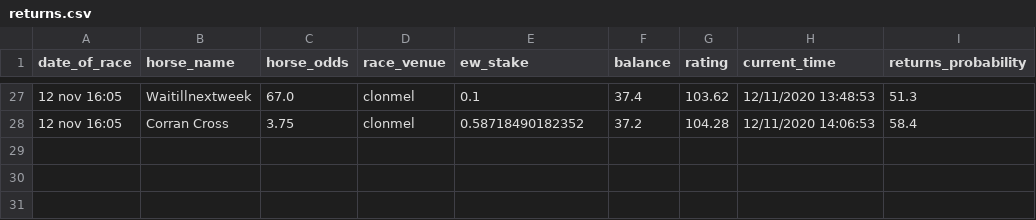
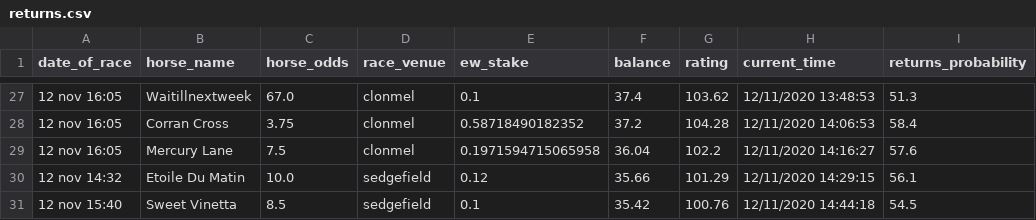
Before and after one commit to tom-pollak/each-way-matcher, a CSV file: returns.csv, drawn as a sheet; only a part is shown, gaps mark what is left out; the diff names each change by its address in the sheet, - before the commit and + after, or states it on an @@ line.

```diff
--- a/returns.csv
+++ b/returns.csv
+row 29: 12 nov 16:05 | Mercury Lane | 7.5 | clonmel | 0.1971594715065958 | 36.04 | 102.2 | 12/11/2020 14:16:27 | 57.6
+row 30: 12 nov 14:32 | Etoile Du Matin | 10.0 | sedgefield | 0.12 | 35.66 | 101.29 | 12/11/2020 14:29:15 | 56.1
+row 31: 12 nov 15:40 | Sweet Vinetta | 8.5 | sedgefield | 0.1 | 35.42 | 100.76 | 12/11/2020 14:44:18 | 54.5
```
Also changed, not shown: 3 other files.
